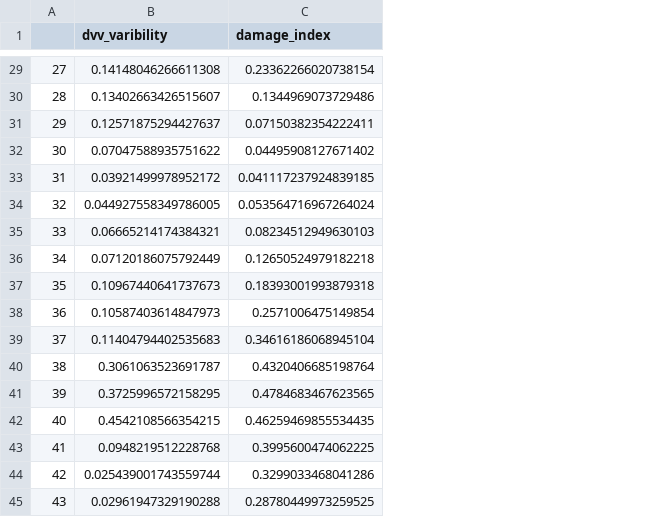
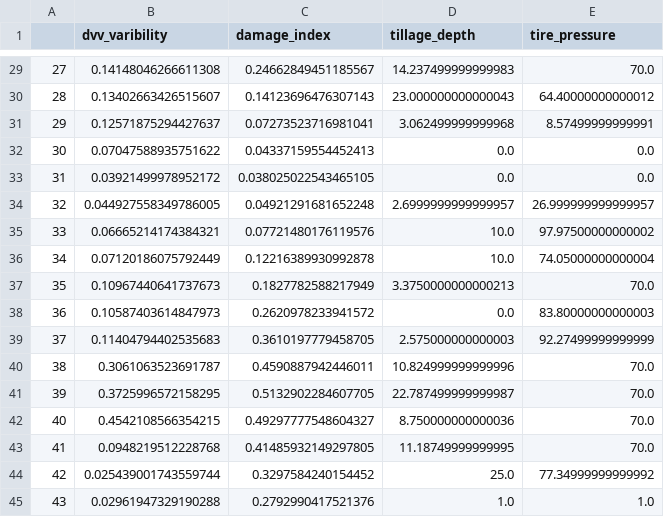
Before and after one commit to Denolle-Lab/FarmDAS, a CSV file: dvv_and_model/data/damage_index.csv, drawn as a sheet; only a part is shown, gaps mark what is left out; the diff covers the shown part only; the diff names each change by its address in the sheet, - before the commit and + after, or states it on an @@ line.

```diff
--- a/dvv_and_model/data/damage_index.csv
+++ b/dvv_and_model/data/damage_index.csv
+column D (tillage_depth), rows 29-45: 14.237499999999983 | 23.000000000000043 | 3.062499999999968 | 0.0 | 0.0 | 2.6999999999999957 | 10.0 | 10.0 | 3.3750000000000213 | 0.0 | 2.575000000000003 | 10.824999999999996 | 22.787499999999987 | 8.750000000000036 | 11.18749999999995 | 25.0 | 1.0
+column E (tire_pressure), rows 29-45: 70.0 | 64.40000000000012 | 8.57499999999991 | 0.0 | 0.0 | 26.999999999999957 | 97.97500000000002 | 74.05000000000004 | 70.0 | 83.80000000000003 | 92.27499999999999 | 70.0 | 70.0 | 70.0 | 70.0 | 77.34999999999992 | 1.0
-C29 (damage_index): 0.23362266020738154
+C29 (damage_index): 0.24662849451185567
-C30 (damage_index): 0.1344969073729486
+C30 (damage_index): 0.14123696476307143
-C31 (damage_index): 0.07150382354222411
+C31 (damage_index): 0.07273523716981041
-C32 (damage_index): 0.04495908127671402
+C32 (damage_index): 0.04337159554452413
-C33 (damage_index): 0.041117237924839185
+C33 (damage_index): 0.038025022543465105
-C34 (damage_index): 0.053564716967264024
+C34 (damage_index): 0.04921291681652248
-C35 (damage_index): 0.08234512949630103
+C35 (damage_index): 0.07721480176119576
-C36 (damage_index): 0.12650524979182218
+C36 (damage_index): 0.12216389930992878
-C37 (damage_index): 0.18393001993879318
+C37 (damage_index): 0.1827782588217949
-C38 (damage_index): 0.2571006475149854
+C38 (damage_index): 0.2620978233941572
-C39 (damage_index): 0.34616186068945104
+C39 (damage_index): 0.3610197779458705
-C40 (damage_index): 0.4320406685198764
+C40 (damage_index): 0.4590887942446011
-C41 (damage_index): 0.4784683467623565
+C41 (damage_index): 0.5132902284607705
-C42 (damage_index): 0.46259469855534435
+C42 (damage_index): 0.49297777548604327
-C43 (damage_index): 0.3995600474062225
+C43 (damage_index): 0.41485932149297805
-C44 (damage_index): 0.3299033468041286
+C44 (damage_index): 0.3297584240154452
-C45 (damage_index): 0.28780449973259525
+C45 (damage_index): 0.2792990417521376
```
Also changed, not shown: 27 edited cells elsewhere in this file, 7 other files.
